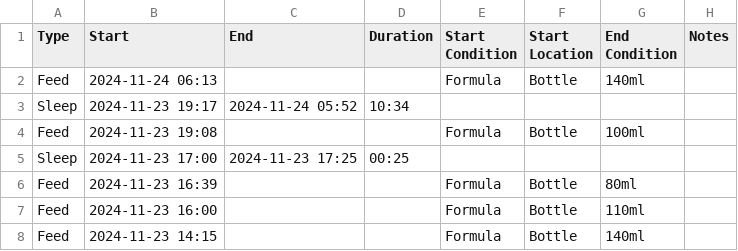
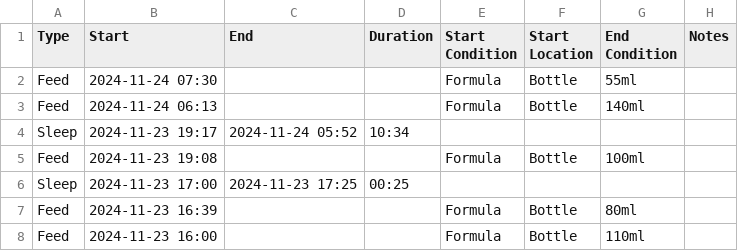
Before and after one commit to archiewood/baby-tracker, a CSV file: sources/huckleberry/events.csv, drawn as a sheet; only a part is shown; the shorter side is filled out with more unchanged rows; the diff names each change by its address in the sheet, - before the commit and + after, or states it on an @@ line.

Commit message:
Update CSV 2024-11-24 13:24:28

```diff
--- a/sources/huckleberry/events.csv
+++ b/sources/huckleberry/events.csv
+row 2: Feed | 2024-11-24 07:30 |  |  | Formula | Bottle | 55ml
```
